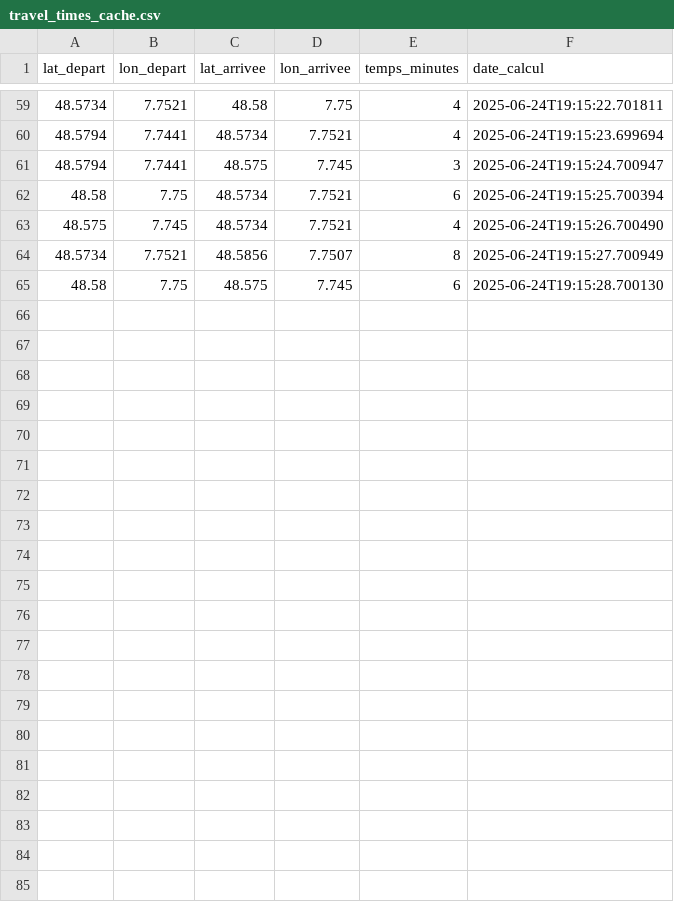
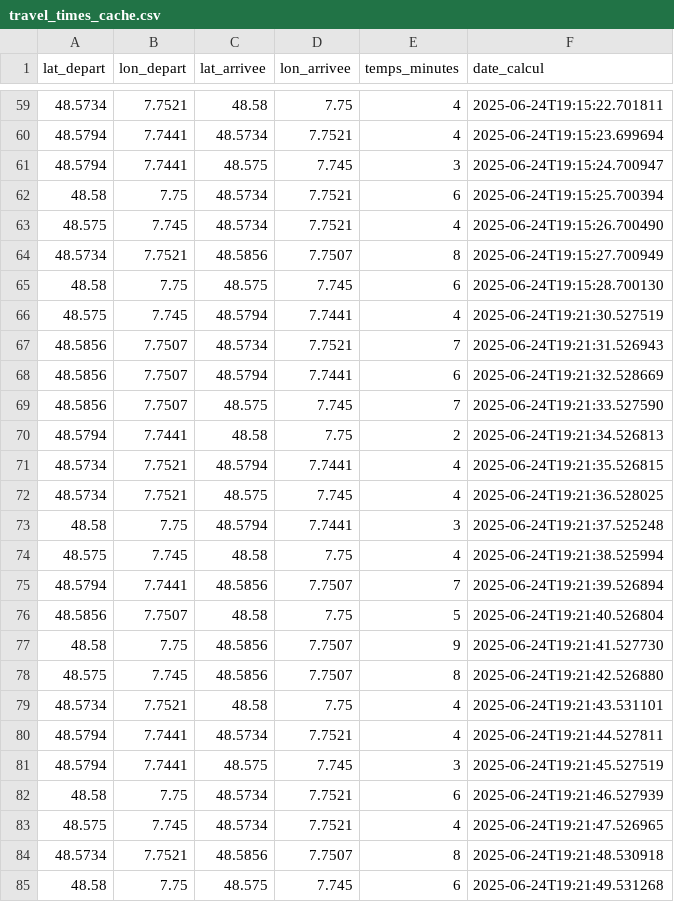
Before and after one commit to toto6712/Planning-app, a CSV file: data/travel_times_cache.csv, drawn as a sheet; only a part is shown, gaps mark what is left out; the diff names each change by its address in the sheet, - before the commit and + after, or states it on an @@ line.

```diff
--- a/data/travel_times_cache.csv
+++ b/data/travel_times_cache.csv
+row 66: 48.575 | 7.745 | 48.5794 | 7.7441 | 4 | 2025-06-24T19:21:30.527519
+row 67: 48.5856 | 7.7507 | 48.5734 | 7.7521 | 7 | 2025-06-24T19:21:31.526943
+row 68: 48.5856 | 7.7507 | 48.5794 | 7.7441 | 6 | 2025-06-24T19:21:32.528669
+row 69: 48.5856 | 7.7507 | 48.575 | 7.745 | 7 | 2025-06-24T19:21:33.527590
+row 70: 48.5794 | 7.7441 | 48.58 | 7.75 | 2 | 2025-06-24T19:21:34.526813
+row 71: 48.5734 | 7.7521 | 48.5794 | 7.7441 | 4 | 2025-06-24T19:21:35.526815
+row 72: 48.5734 | 7.7521 | 48.575 | 7.745 | 4 | 2025-06-24T19:21:36.528025
+row 73: 48.58 | 7.75 | 48.5794 | 7.7441 | 3 | 2025-06-24T19:21:37.525248
+row 74: 48.575 | 7.745 | 48.58 | 7.75 | 4 | 2025-06-24T19:21:38.525994
+row 75: 48.5794 | 7.7441 | 48.5856 | 7.7507 | 7 | 2025-06-24T19:21:39.526894
+row 76: 48.5856 | 7.7507 | 48.58 | 7.75 | 5 | 2025-06-24T19:21:40.526804
+row 77: 48.58 | 7.75 | 48.5856 | 7.7507 | 9 | 2025-06-24T19:21:41.527730
+row 78: 48.575 | 7.745 | 48.5856 | 7.7507 | 8 | 2025-06-24T19:21:42.526880
+row 79: 48.5734 | 7.7521 | 48.58 | 7.75 | 4 | 2025-06-24T19:21:43.531101
+row 80: 48.5794 | 7.7441 | 48.5734 | 7.7521 | 4 | 2025-06-24T19:21:44.527811
+row 81: 48.5794 | 7.7441 | 48.575 | 7.745 | 3 | 2025-06-24T19:21:45.527519
+row 82: 48.58 | 7.75 | 48.5734 | 7.7521 | 6 | 2025-06-24T19:21:46.527939
+row 83: 48.575 | 7.745 | 48.5734 | 7.7521 | 4 | 2025-06-24T19:21:47.526965
+row 84: 48.5734 | 7.7521 | 48.5856 | 7.7507 | 8 | 2025-06-24T19:21:48.530918
+row 85: 48.58 | 7.75 | 48.575 | 7.745 | 6 | 2025-06-24T19:21:49.531268
```
Also changed, not shown: 2 other files.
